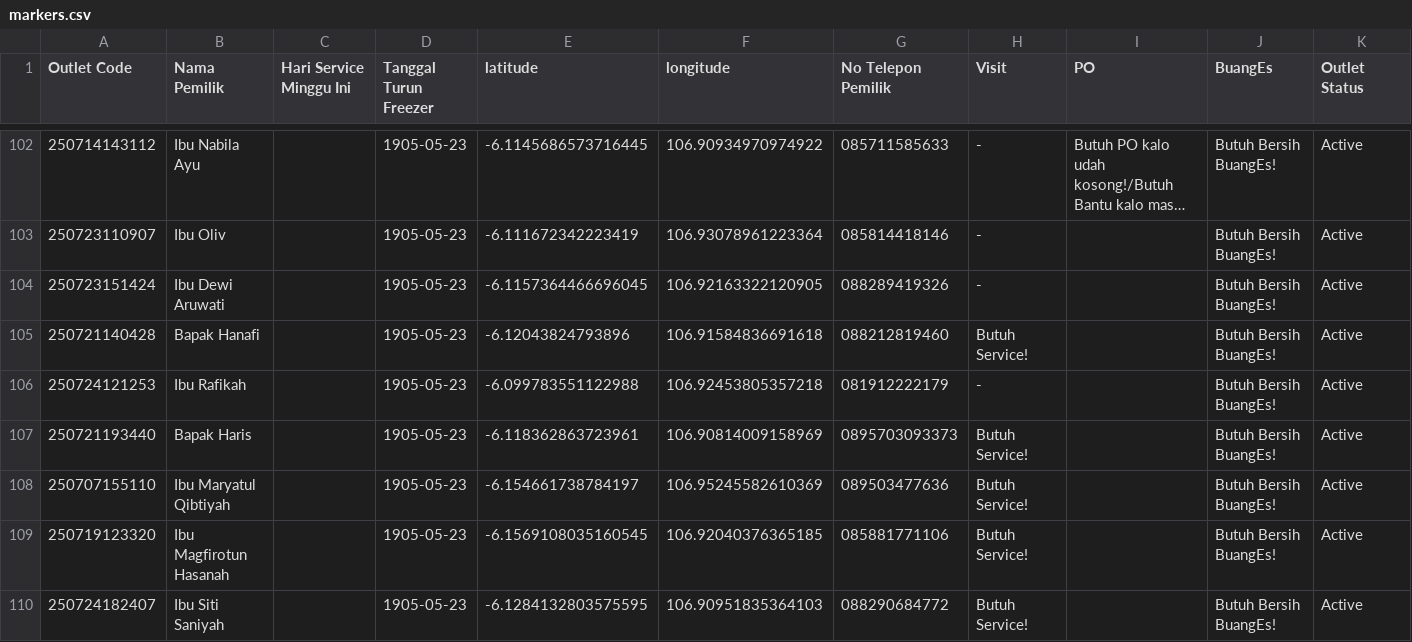
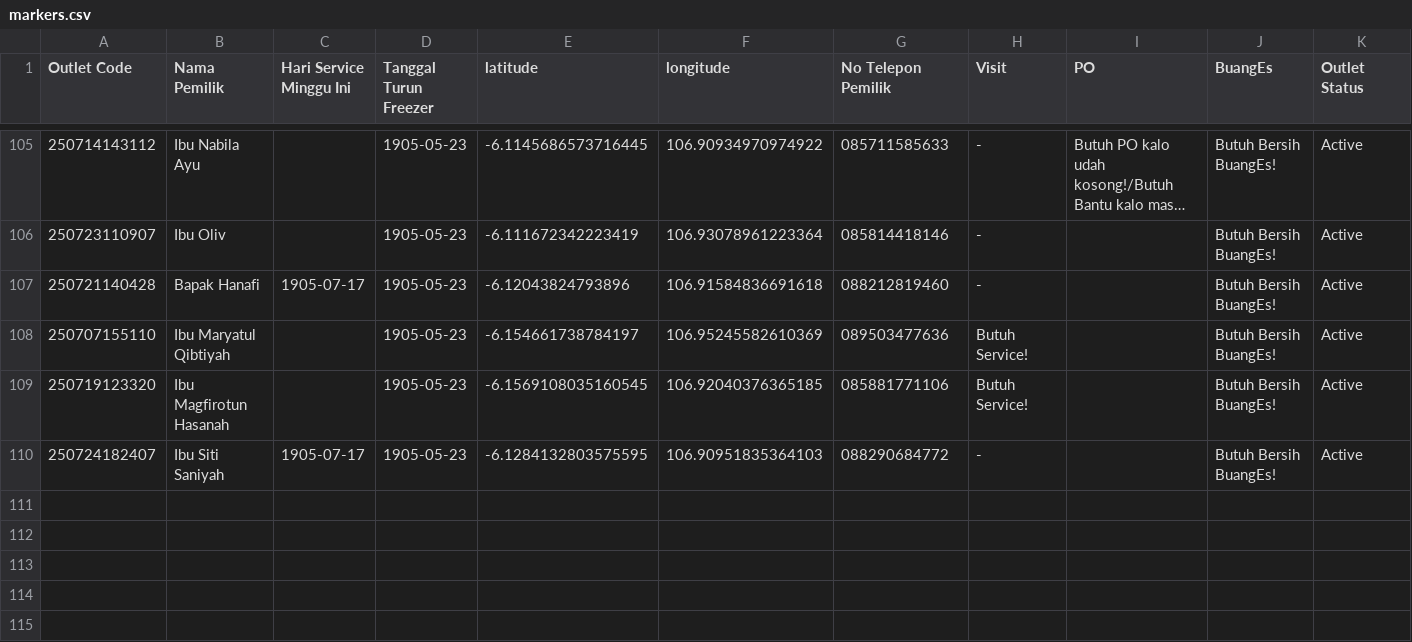
Before and after one commit to AlimanIrawan/service-map, a CSV file: public/markers.csv, drawn as a sheet; only a part is shown, gaps mark what is left out; long unchanged cells end in …; the diff covers the shown part only.

```diff
--- a/public/markers.csv
+++ b/public/markers.csv
@@ -103,8 +106,5 @@ Outlet Code,Nama Pemilik,Hari Service Minggu Ini,Tanggal Turun Freezer,latitude,
 "250723110907","Ibu Oliv","","1905-05-23",-6.111672342223419,106.93078961223364,"085814418146","-","","Butuh Bersih BuangEs!","Active"
-"250723151424","Ibu Dewi Aruwati","","1905-05-23",-6.1157364466696045,106.92163322120905,"088289419326","-","","Butuh Bersih BuangEs!","Active"
-"250721140428","Bapak Hanafi","","1905-05-23",-6.12043824793896,106.91584836691618,"088212819460","Butuh Service!","","Butuh Bersih BuangEs!","Active"
-"250724121253","Ibu Rafikah","","1905-05-23",-6.099783551122988,106.92453805357218,"081912222179","-","","Butuh Bersih BuangEs!","Active"
-"250721193440","Bapak Haris","","1905-05-23",-6.118362863723961,106.90814009158969,"0895703093373","Butuh Service!","","Butuh Bersih BuangEs!","Active"
+"250721140428","Bapak Hanafi","1905-07-17","1905-05-23",-6.12043824793896,106.91584836691618,"088212819460","-","","Butuh Bersih BuangEs!","Active"
 "250707155110","Ibu Maryatul Qibtiyah","","1905-05-23",-6.154661738784197,106.95245582610369,"089503477636","Butuh Service!","","Butuh Bersih BuangEs!","Active"
 "250719123320","Ibu Magfirotun Hasanah","","1905-05-23",-6.1569108035160545,106.92040376365185,"085881771106","Butuh Service!","","Butuh Bersih BuangEs!","Active"
-"250724182407","Ibu Siti Saniyah","","1905-05-23",-6.1284132803575595,106.90951835364103,"088290684772","Butuh Service!","","Butuh Bersih BuangEs!","Active"
+"250724182407","Ibu Siti Saniyah","1905-07-17","1905-05-23",-6.1284132803575595,106.90951835364103,"088290684772","-","","Butuh Bersih BuangEs!","Active"
```
Also changed, not shown: 7 added rows, 4 removed rows, 11 moved rows and 41 edited cells elsewhere in this file.
